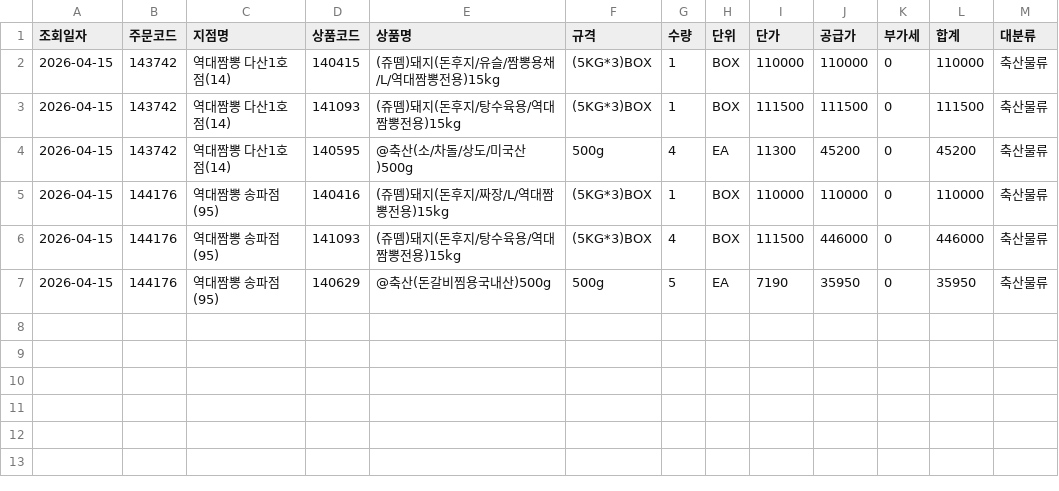
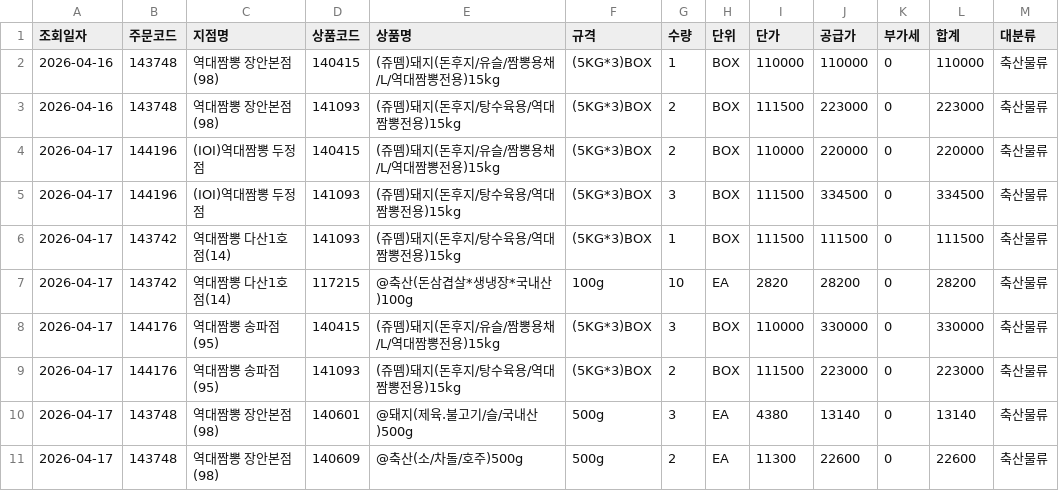
Before and after one commit to dampd21/Sajodaerim, a CSV file: output/by_category/축산물류.csv, drawn as a sheet.

```diff
--- a/output/by_category/축산물류.csv
+++ b/output/by_category/축산물류.csv
@@ -1,7 +1,11 @@
 조회일자,주문코드,지점명,상품코드,상품명,규격,수량,단위,단가,공급가,부가세,합계,대분류
-2026-04-15,143742,역대짬뽕 다산1호점(14),140415,(쥬뗌)돼지(돈후지/유슬/짬뽕용채/L/역대짬뽕전용)15kg,(5KG*3)BOX,1,BOX,110000,110000,0,110000,축산물류
-2026-04-15,143742,역대짬뽕 다산1호점(14),141093,(쥬뗌)돼지(돈후지/탕수육용/역대짬뽕전용)15kg,(5KG*3)BOX,1,BOX,111500,111500,0,111500,축산물류
-2026-04-15,143742,역대짬뽕 다산1호점(14),140595,@축산(소/차돌/상도/미국산)500g,500g,4,EA,11300,45200,0,45200,축산물류
-2026-04-15,144176,역대짬뽕 송파점(95),140416,(쥬뗌)돼지(돈후지/짜장/L/역대짬뽕전용)15kg,(5KG*3)BOX,1,BOX,110000,110000,0,110000,축산물류
-2026-04-15,144176,역대짬뽕 송파점(95),141093,(쥬뗌)돼지(돈후지/탕수육용/역대짬뽕전용)15kg,(5KG*3)BOX,4,BOX,111500,446000,0,446000,축산물류
-2026-04-15,144176,역대짬뽕 송파점(95),140629,@축산(돈갈비찜용국내산)500g,500g,5,EA,7190,35950,0,35950,축산물류
+2026-04-16,143748,역대짬뽕 장안본점(98),140415,(쥬뗌)돼지(돈후지/유슬/짬뽕용채/L/역대짬뽕전용)15kg,(5KG*3)BOX,1,BOX,110000,110000,0,110000,축산물류
+2026-04-16,143748,역대짬뽕 장안본점(98),141093,(쥬뗌)돼지(돈후지/탕수육용/역대짬뽕전용)15kg,(5KG*3)BOX,2,BOX,111500,223000,0,223000,축산물류
+2026-04-17,144196,(IOI)역대짬뽕 두정점,140415,(쥬뗌)돼지(돈후지/유슬/짬뽕용채/L/역대짬뽕전용)15kg,(5KG*3)BOX,2,BOX,110000,220000,0,220000,축산물류
+2026-04-17,144196,(IOI)역대짬뽕 두정점,141093,(쥬뗌)돼지(돈후지/탕수육용/역대짬뽕전용)15kg,(5KG*3)BOX,3,BOX,111500,334500,0,334500,축산물류
+2026-04-17,143742,역대짬뽕 다산1호점(14),141093,(쥬뗌)돼지(돈후지/탕수육용/역대짬뽕전용)15kg,(5KG*3)BOX,1,BOX,111500,111500,0,111500,축산물류
+2026-04-17,143742,역대짬뽕 다산1호점(14),117215,@축산(돈삼겹살*생냉장*국내산)100g,100g,10,EA,2820,28200,0,28200,축산물류
+2026-04-17,144176,역대짬뽕 송파점(95),140415,(쥬뗌)돼지(돈후지/유슬/짬뽕용채/L/역대짬뽕전용)15kg,(5KG*3)BOX,3,BOX,110000,330000,0,330000,축산물류
+2026-04-17,144176,역대짬뽕 송파점(95),141093,(쥬뗌)돼지(돈후지/탕수육용/역대짬뽕전용)15kg,(5KG*3)BOX,2,BOX,111500,223000,0,223000,축산물류
+2026-04-17,143748,역대짬뽕 장안본점(98),140601,@돼지(제육.불고기/슬/국내산)500g,500g,3,EA,4380,13140,0,13140,축산물류
+2026-04-17,143748,역대짬뽕 장안본점(98),140609,@축산(소/차돌/호주)500g,500g,2,EA,11300,22600,0,22600,축산물류
```
Also changed, not shown: output/by_store/(IOI)역대짬뽕 두정점.csv, output/by_store/역대짬뽕 송파점(95).csv, 13 other files.
